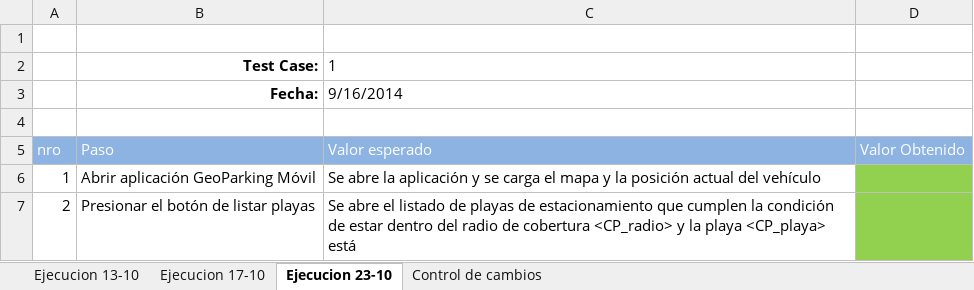
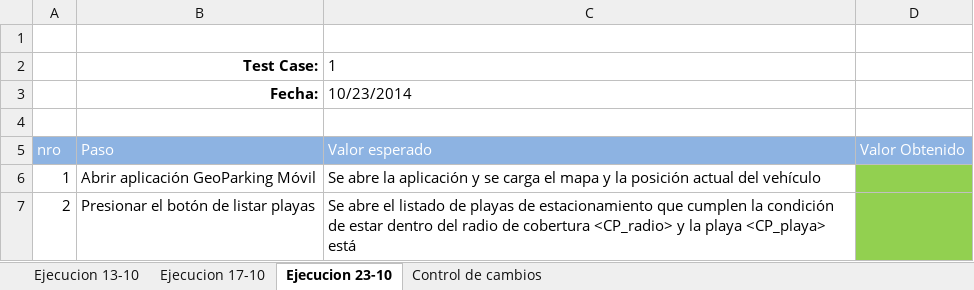
Before and after one commit to ezebc182/GeoParking, an Excel workbook: Producto/Movil/Casos de prueba/Ejecuciones/1.xlsx, sheet Ejecucion 23-10, drawn as a sheet; values as stored, in another font and other column widths than the file's, no borders; the diff names each change by its address in the sheet, - before the commit and + after, or states it on an @@ line.

```diff
--- a/Producto/Movil/Casos de prueba/Ejecuciones/1.xlsx (sheet Ejecucion 23-10)
+++ b/Producto/Movil/Casos de prueba/Ejecuciones/1.xlsx (sheet Ejecucion 23-10)
-C3: 9/16/2014
+C3: 10/23/2014
```
Also changed, not shown: 2 other files.
